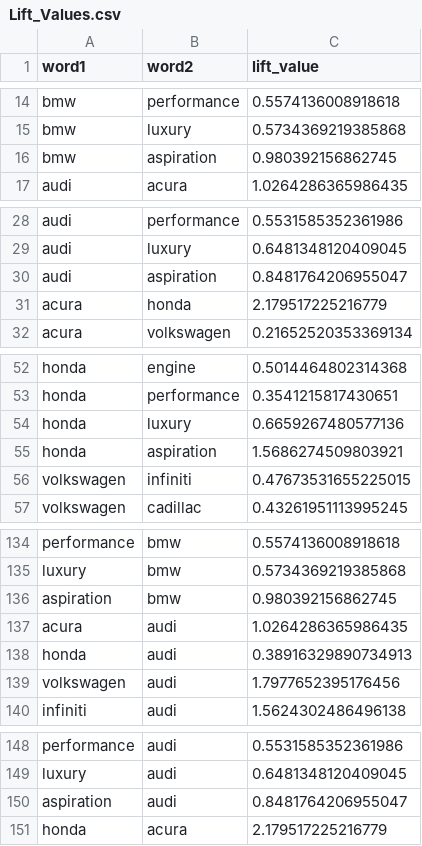
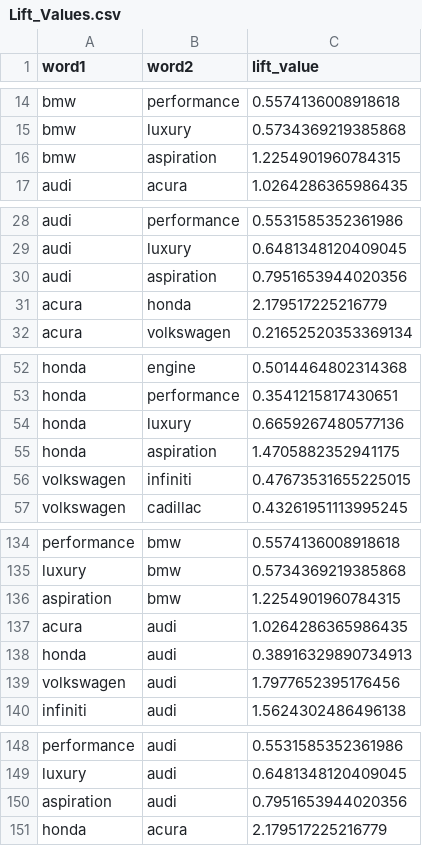
Before and after one commit to milan-vaghani/Mid-sized-Luxury-Car-Comparison, a CSV file: data/Lift_Values.csv, drawn as a sheet; only a part is shown, gaps mark what is left out; the diff covers the shown part only.

```diff
--- a/data/Lift_Values.csv
+++ b/data/Lift_Values.csv
@@ -15,3 +15,3 @@ bmw,performance,0.5574136008918618
 bmw,luxury,0.5734369219385868
-bmw,aspiration,0.980392156862745
+bmw,aspiration,1.2254901960784315
 audi,acura,1.0264286365986435
@@ -29,3 +29,3 @@ audi,performance,0.5531585352361986
 audi,luxury,0.6481348120409045
-audi,aspiration,0.8481764206955047
+audi,aspiration,0.7951653944020356
 acura,honda,2.179517225216779
@@ -54,3 +54,3 @@ honda,performance,0.3541215817430651
 honda,luxury,0.6659267480577136
-honda,aspiration,1.5686274509803921
+honda,aspiration,1.4705882352941175
 volkswagen,infiniti,0.47673531655225015
@@ -135,3 +135,3 @@ performance,bmw,0.5574136008918618
 luxury,bmw,0.5734369219385868
-aspiration,bmw,0.980392156862745
+aspiration,bmw,1.2254901960784315
 acura,audi,1.0264286365986435
@@ -149,3 +149,3 @@ performance,audi,0.5531585352361986
 luxury,audi,0.6481348120409045
-aspiration,audi,0.8481764206955047
+aspiration,audi,0.7951653944020356
 honda,acura,2.179517225216779
```
Also changed, not shown: 1 edited cell elsewhere in this file, data/Lift_Matrix.csv, data/Lift_Matrix2.csv, 6 other files.
